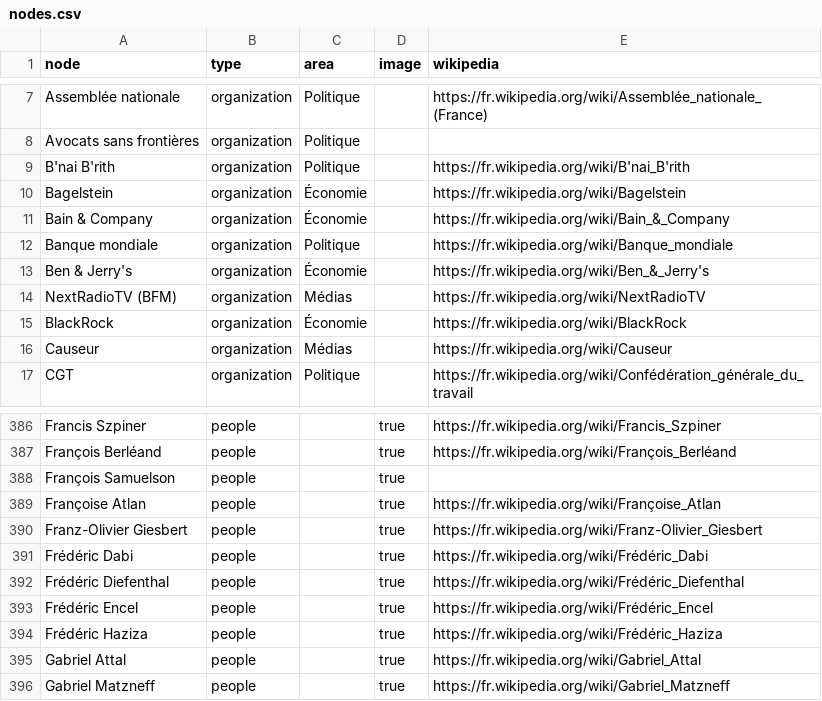
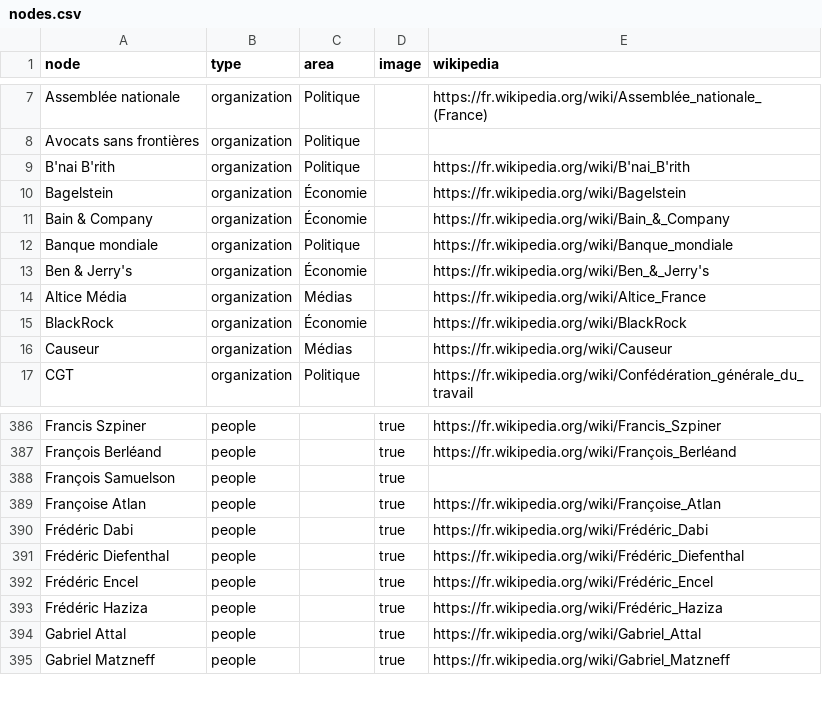
Before and after one commit to samuelgoujon/jesuispartout.com, a CSV file: cartographie/data/nodes.csv, drawn as a sheet; only a part is shown, gaps mark what is left out; the diff covers the shown part only.

```diff
--- a/cartographie/data/nodes.csv
+++ b/cartographie/data/nodes.csv
@@ -13,3 +13,4 @@ Banque mondiale,organization,Politique,,https://fr.wikipedia.org/wiki/Banque_mon
 Ben & Jerry's,organization,Économie,,https://fr.wikipedia.org/wiki/Ben_&_Jerry's
-NextRadioTV (BFM),organization,Médias,,https://fr.wikipedia.org/wiki/NextRadioTV
+"Altice Média
+",organization,Médias,,https://fr.wikipedia.org/wiki/Altice_France
 BlackRock,organization,Économie,,https://fr.wikipedia.org/wiki/BlackRock
@@ -389,3 +390,2 @@ François Samuelson,people,,true,
 Françoise Atlan,people,,true,https://fr.wikipedia.org/wiki/Françoise_Atlan
-Franz-Olivier Giesbert,people,,true,https://fr.wikipedia.org/wiki/Franz-Olivier_Giesbert
 Frédéric Dabi,people,,true,https://fr.wikipedia.org/wiki/Frédéric_Dabi
```
Also changed, not shown: 25 added rows elsewhere in this file, cartographie/data/connections.csv, 1 other file.
